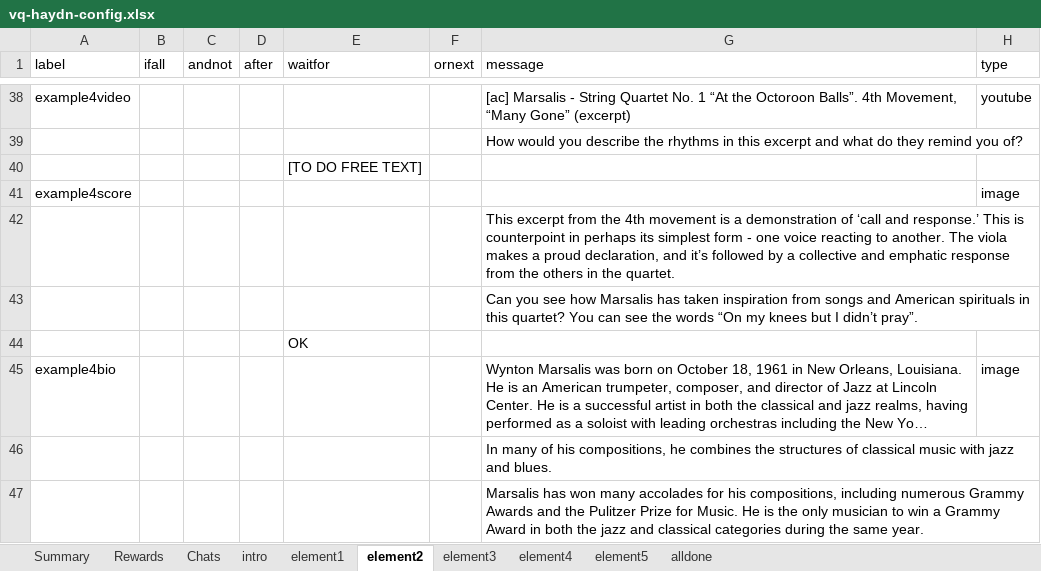
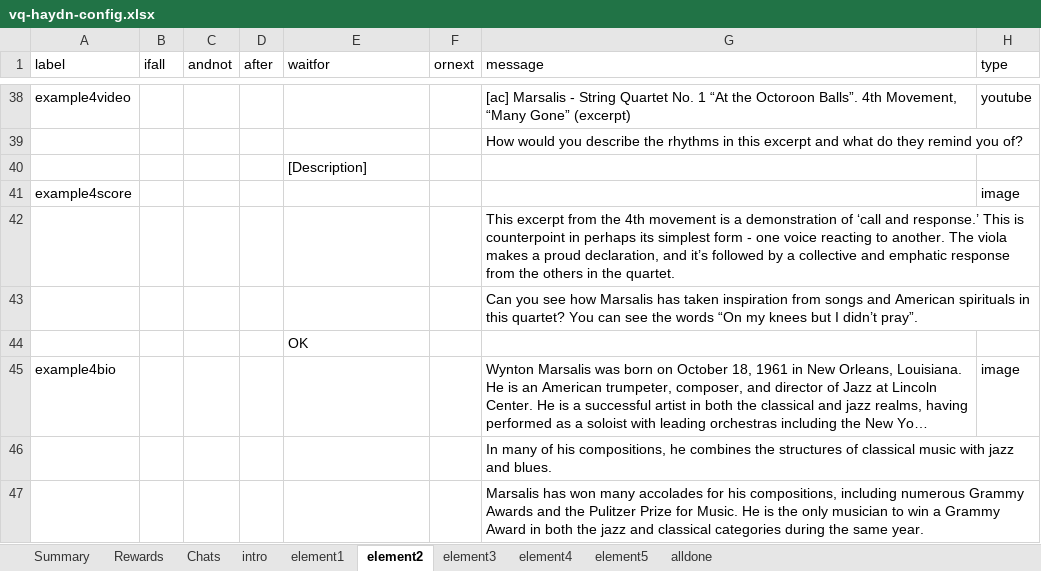
Before and after one commit to MixedRealityLab/music-class-chat, an Excel workbook: data/vq-haydn-config.xlsx, sheet element2, drawn as a sheet; only a part is shown, gaps mark what is left out; long unchanged cells end in …; values as stored, in another font and other column widths than the file's, no borders; charts and pictures and table styles not drawn; the diff names each change by its address in the sheet, - before the commit and + after, or states it on an @@ line.

```diff
--- a/data/vq-haydn-config.xlsx (sheet element2)
+++ b/data/vq-haydn-config.xlsx (sheet element2)
-E40 (waitfor): [TO DO FREE TEXT]
+E40 (waitfor): [Description]
```
Also changed, not shown: sheet element5.
